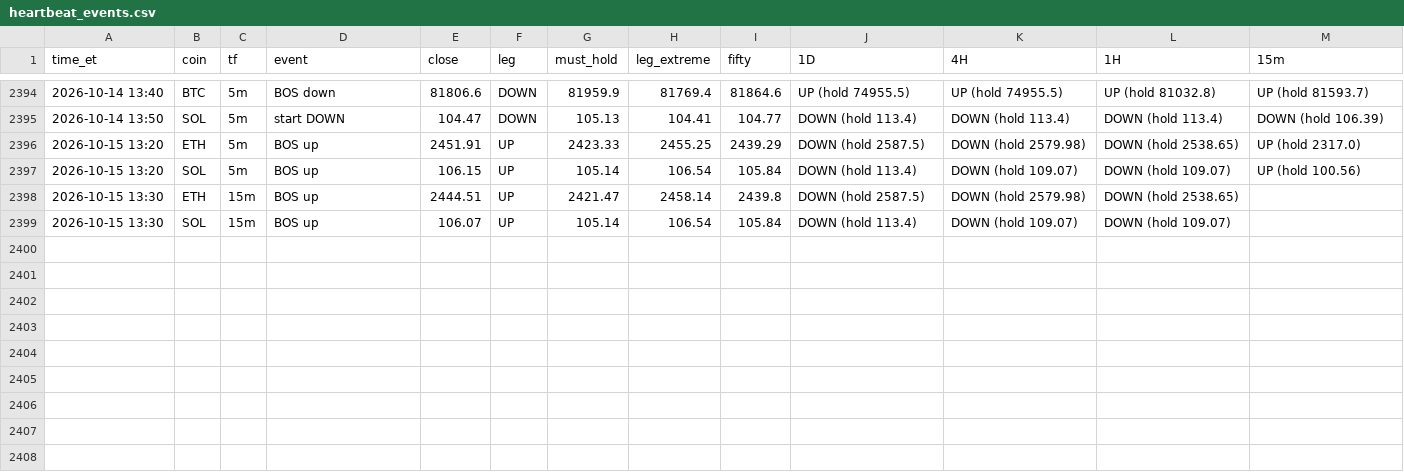
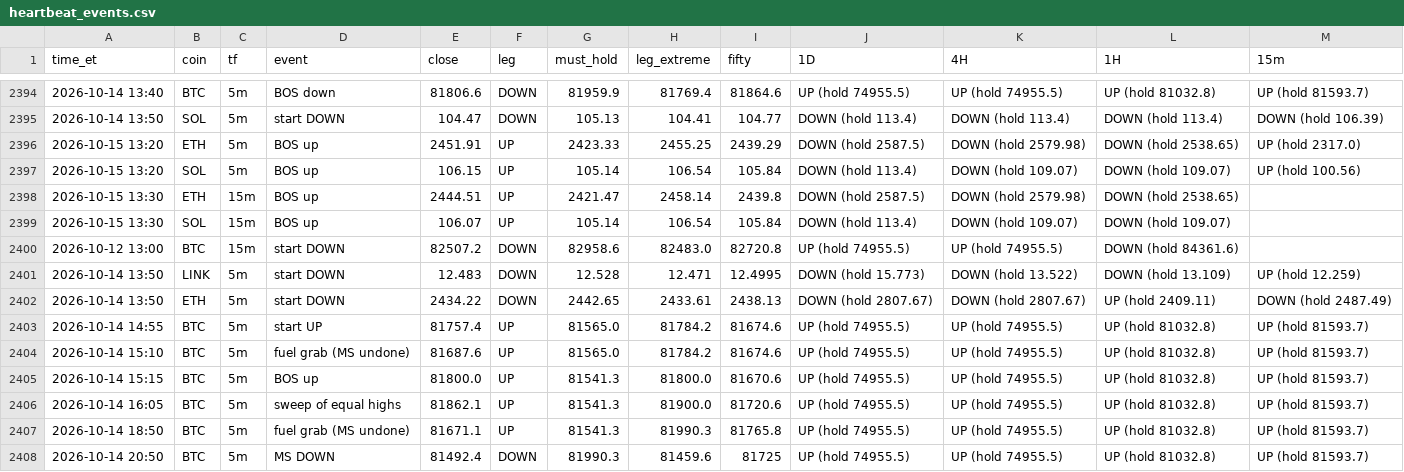
Before and after one commit to HarleyBear70/okx-trading-bot, a CSV file: journal/heartbeat_events.csv, drawn as a sheet; only a part is shown, gaps mark what is left out.

```diff
--- a/journal/heartbeat_events.csv
+++ b/journal/heartbeat_events.csv
@@ -2399 +2399,10 @@ time_et,coin,tf,event,close,leg,must_hold,leg_extreme,fifty,1D,4H,1H,15m
 2026-10-15 13:30,SOL,15m,BOS up,106.07,UP,105.14,106.54,105.84,DOWN (hold 113.4),DOWN (hold 109.07),DOWN (hold 109.07),
+2026-10-12 13:00,BTC,15m,start DOWN,82507.2,DOWN,82958.6,82483.0,82720.8,UP (hold 74955.5),UP (hold 74955.5),DOWN (hold 84361.6),
+2026-10-14 13:50,LINK,5m,start DOWN,12.483,DOWN,12.528,12.471,12.4995,DOWN (hold 15.773),DOWN (hold 13.522),DOWN (hold 13.109),UP (hold 12.259)
+2026-10-14 13:50,ETH,5m,start DOWN,2434.22,DOWN,2442.65,2433.61,2438.13,DOWN (hold 2807.67),DOWN (hold 2807.67),UP (hold 2409.11),DOWN (hold 2487.49)
+2026-10-14 14:55,BTC,5m,start UP,81757.4,UP,81565.0,81784.2,81674.6,UP (hold 74955.5),UP (hold 74955.5),UP (hold 81032.8),UP (hold 81593.7)
+2026-10-14 15:10,BTC,5m,fuel grab (MS undone),81687.6,UP,81565.0,81784.2,81674.6,UP (hold 74955.5),UP (hold 74955.5),UP (hold 81032.8),UP (hold 81593.7)
+2026-10-14 15:15,BTC,5m,BOS up,81800.0,UP,81541.3,81800.0,81670.6,UP (hold 74955.5),UP (hold 74955.5),UP (hold 81032.8),UP (hold 81593.7)
+2026-10-14 16:05,BTC,5m,sweep of equal highs,81862.1,UP,81541.3,81900.0,81720.6,UP (hold 74955.5),UP (hold 74955.5),UP (hold 81032.8),UP (hold 81593.7)
+2026-10-14 18:50,BTC,5m,fuel grab (MS undone),81671.1,UP,81541.3,81990.3,81765.8,UP (hold 74955.5),UP (hold 74955.5),UP (hold 81032.8),UP (hold 81593.7)
+2026-10-14 20:50,BTC,5m,MS DOWN,81492.4,DOWN,81990.3,81459.6,81725,UP (hold 74955.5),UP (hold 74955.5),UP (hold 81032.8),UP (hold 81593.7)
```
Also changed, not shown: 3 other files.
